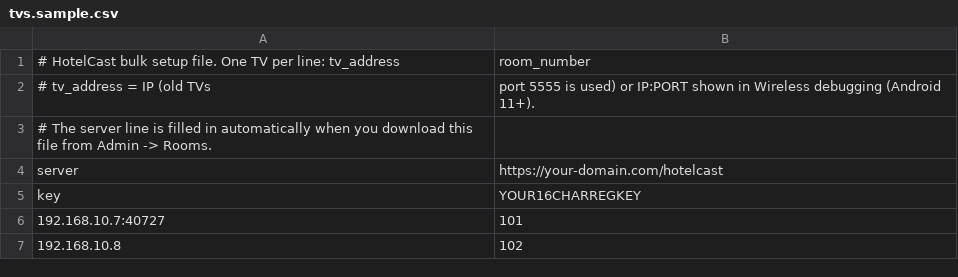
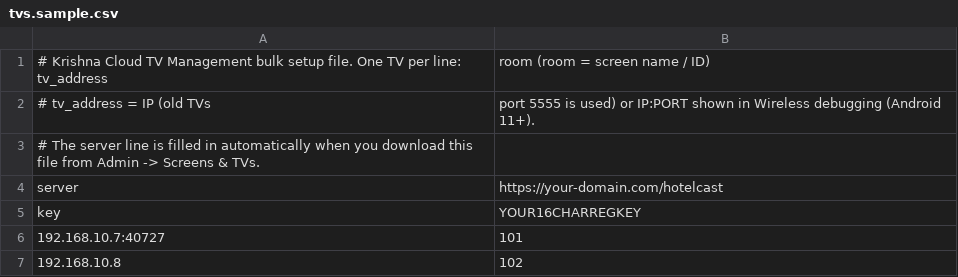
Before and after one commit to akshaykananidwk/ledtv, a CSV file: tools/windows/tvs.sample.csv, drawn as a sheet.

```diff
--- a/tools/windows/tvs.sample.csv
+++ b/tools/windows/tvs.sample.csv
@@ -1,4 +1,4 @@
-# HotelCast bulk setup file. One TV per line: tv_address,room_number
+# Krishna Cloud TV Management bulk setup file. One TV per line: tv_address,room (room = screen name / ID)
 # tv_address = IP (old TVs, port 5555 is used) or IP:PORT shown in Wireless debugging (Android 11+).
-# The server line is filled in automatically when you download this file from Admin -> Rooms.
+# The server line is filled in automatically when you download this file from Admin -> Screens & TVs.
 server,https://your-domain.com/hotelcast
```
Also changed, not shown: 18 other files.
